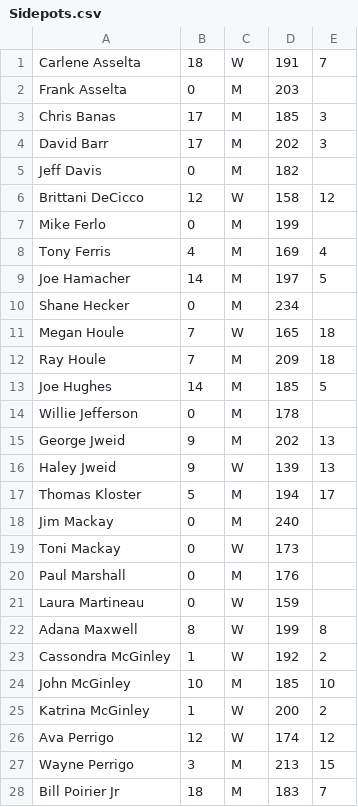
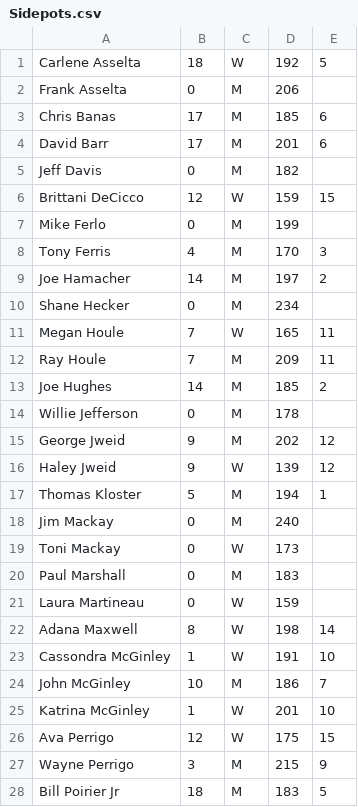
Before and after one commit to perrigow/doubles, a CSV file: assets/fetch/Sidepots.csv, drawn as a sheet; only a part is shown; the diff covers the shown part only.

```diff
--- a/assets/fetch/Sidepots.csv
+++ b/assets/fetch/Sidepots.csv
@@ -1,28 +1,28 @@
-"Carlene Asselta","18","W","191","7"
-"Frank Asselta","0","M","203",""
-"Chris Banas","17","M","185","3"
-"David Barr","17","M","202","3"
+"Carlene Asselta","18","W","192","5"
+"Frank Asselta","0","M","206",""
+"Chris Banas","17","M","185","6"
+"David Barr","17","M","201","6"
 "Jeff Davis","0","M","182",""
-"Brittani DeCicco","12","W","158","12"
+"Brittani DeCicco","12","W","159","15"
 "Mike Ferlo","0","M","199",""
-"Tony Ferris","4","M","169","4"
-"Joe Hamacher","14","M","197","5"
+"Tony Ferris","4","M","170","3"
+"Joe Hamacher","14","M","197","2"
 "Shane Hecker","0","M","234",""
-"Megan Houle","7","W","165","18"
-"Ray Houle","7","M","209","18"
-"Joe Hughes","14","M","185","5"
+"Megan Houle","7","W","165","11"
+"Ray Houle","7","M","209","11"
+"Joe Hughes","14","M","185","2"
 "Willie Jefferson","0","M","178",""
-"George Jweid","9","M","202","13"
-"Haley Jweid","9","W","139","13"
-"Thomas Kloster","5","M","194","17"
+"George Jweid","9","M","202","12"
+"Haley Jweid","9","W","139","12"
+"Thomas Kloster","5","M","194","1"
 "Jim Mackay","0","M","240",""
 "Toni Mackay","0","W","173",""
-"Paul Marshall","0","M","176",""
+"Paul Marshall","0","M","183",""
 "Laura Martineau","0","W","159",""
-"Adana Maxwell","8","W","199","8"
-"Cassondra McGinley","1","W","192","2"
-"John McGinley","10","M","185","10"
-"Katrina McGinley","1","W","200","2"
-"Ava Perrigo","12","W","174","12"
-"Wayne Perrigo","3","M","213","15"
-"Bill Poirier Jr","18","M","183","7"
+"Adana Maxwell","8","W","198","14"
+"Cassondra McGinley","1","W","191","10"
+"John McGinley","10","M","186","7"
+"Katrina McGinley","1","W","201","10"
+"Ava Perrigo","12","W","175","15"
+"Wayne Perrigo","3","M","215","9"
+"Bill Poirier Jr","18","M","183","5"
```
Also changed, not shown: 25 edited cells elsewhere in this file, 4 other files.
